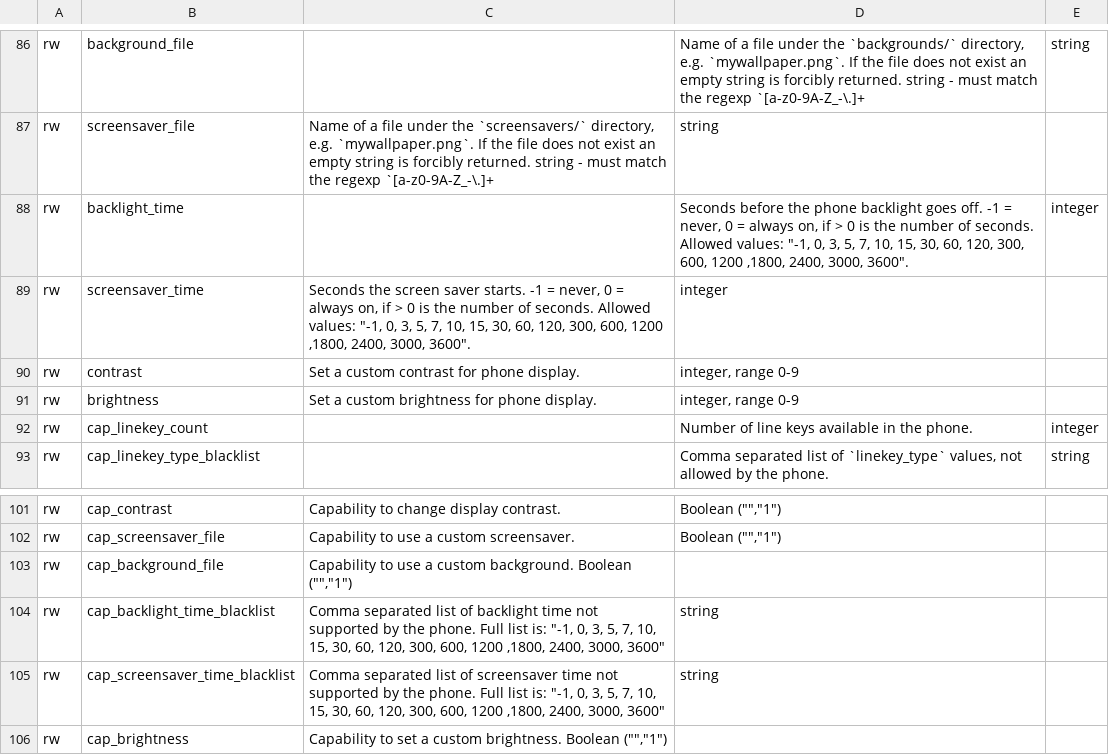
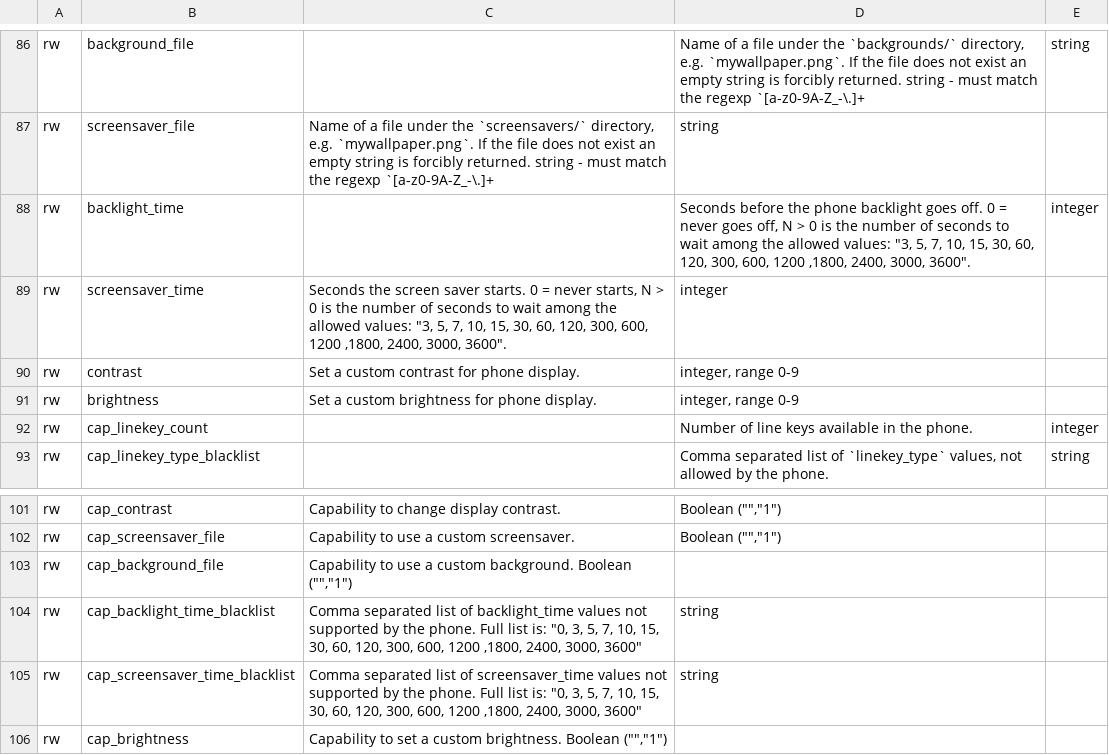
Before and after one commit to nethesis/tancredi, a TSV file: docs/_data/variables.tsv, drawn as a sheet; only a part is shown, gaps mark what is left out.

Commit message:
Definition of backlight and screensaver time vars

```diff
--- a/docs/_data/variables.tsv
+++ b/docs/_data/variables.tsv
@@ -87,4 +87,4 @@ rw	background_file		Name of a file under the `backgrounds/` directory, e.g. `myw
 rw	screensaver_file	Name of a file under the `screensavers/` directory, e.g. `mywallpaper.png`. If the file does not exist an empty string is forcibly returned.   string - must match the regexp `[a-z0-9A-Z_-\.]+	string
-rw	backlight_time		Seconds before the phone backlight goes off. -1 = never, 0 = always on, if > 0 is the number of seconds. Allowed values: "-1, 0, 3, 5, 7, 10, 15, 30, 60, 120, 300, 600, 1200 ,1800, 2400, 3000, 3600".	integer
-rw	screensaver_time	Seconds the screen saver starts. -1 = never, 0 = always on, if > 0 is the number of seconds. Allowed values: "-1, 0, 3, 5, 7, 10, 15, 30, 60, 120, 300, 600, 1200 ,1800, 2400, 3000, 3600".	integer
+rw	backlight_time		Seconds before the phone backlight goes off. 0 = never goes off, N > 0 is the number of seconds to wait among the allowed values: "3, 5, 7, 10, 15, 30, 60, 120, 300, 600, 1200 ,1800, 2400, 3000, 3600".	integer
+rw	screensaver_time	Seconds the screen saver starts. 0 = never starts, N > 0 is the number of seconds to wait among the allowed values: "3, 5, 7, 10, 15, 30, 60, 120, 300, 600, 1200 ,1800, 2400, 3000, 3600".	integer
 rw	contrast	Set a custom contrast for phone display.	integer, range 0-9
@@ -103,4 +103,4 @@ rw	cap_screensaver_file	Capability to use a custom screensaver.	Boolean ("","1")
 rw	cap_background_file	Capability to use a custom background. Boolean ("","1")
-rw	cap_backlight_time_blacklist	Comma separated list of backlight time not supported by the phone. Full list is: "-1, 0, 3, 5, 7, 10, 15, 30, 60, 120, 300, 600, 1200 ,1800, 2400, 3000, 3600"	string
-rw	cap_screensaver_time_blacklist	Comma separated list of screensaver time not supported by the phone. Full list is: "-1, 0, 3, 5, 7, 10, 15, 30, 60, 120, 300, 600, 1200 ,1800, 2400, 3000, 3600"	string
+rw	cap_backlight_time_blacklist	Comma separated list of backlight_time values not supported by the phone. Full list is: "0, 3, 5, 7, 10, 15, 30, 60, 120, 300, 600, 1200 ,1800, 2400, 3000, 3600"	string
+rw	cap_screensaver_time_blacklist	Comma separated list of screensaver_time values not supported by the phone. Full list is: "0, 3, 5, 7, 10, 15, 30, 60, 120, 300, 600, 1200 ,1800, 2400, 3000, 3600"	string
 rw	cap_brightness	Capability to set a custom brightness. Boolean ("","1")
```
